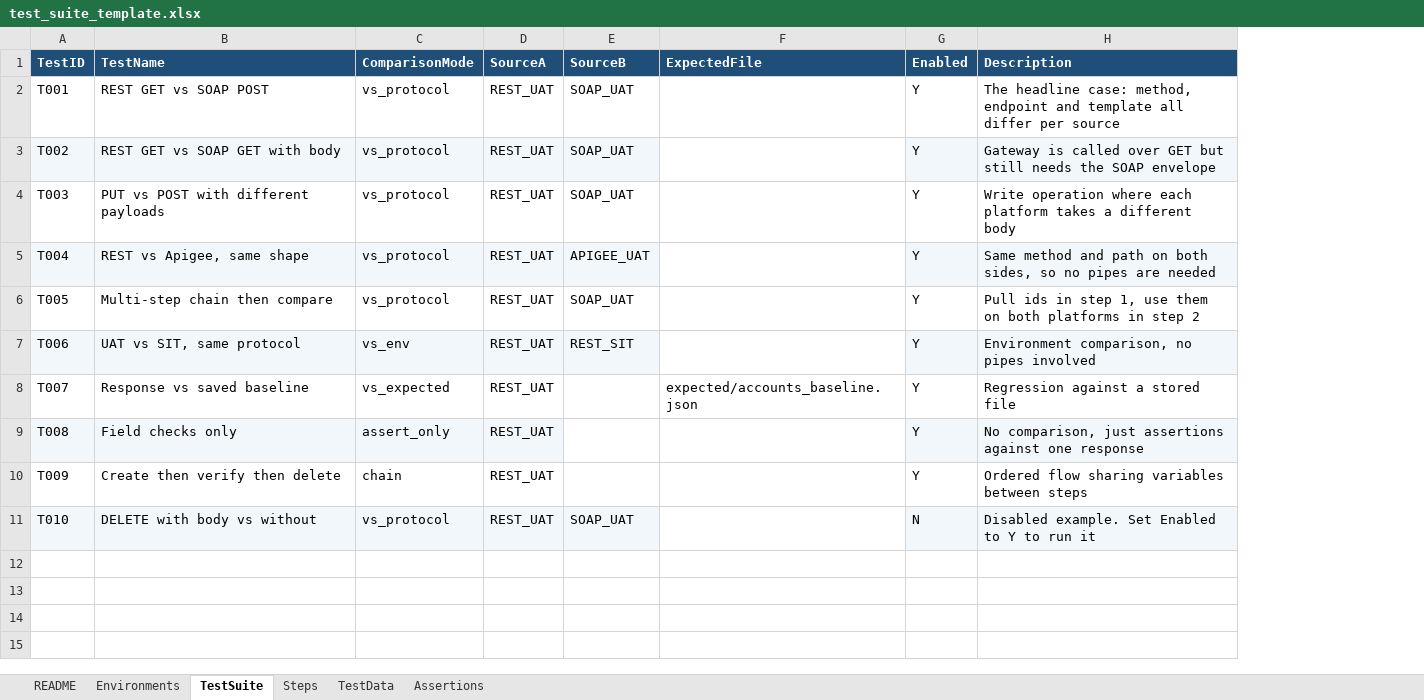
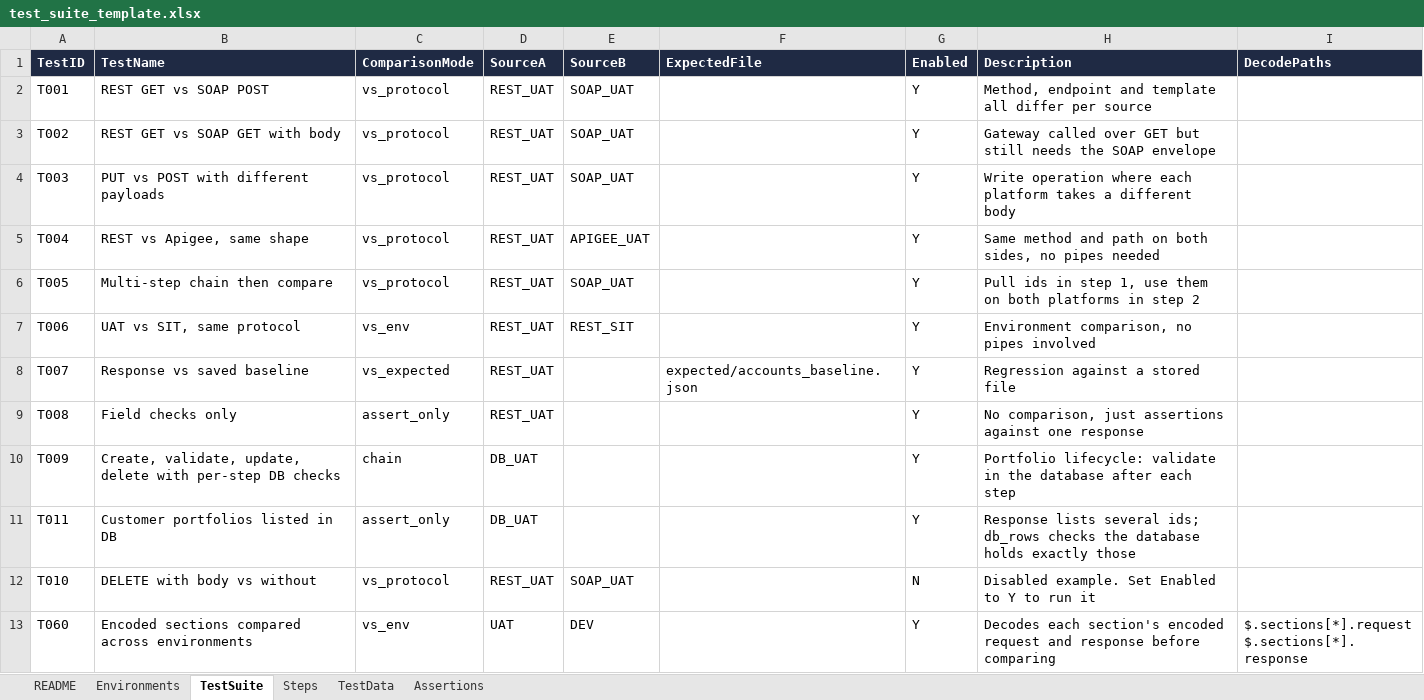
Before and after one commit to arunrg17/myspace, an Excel workbook: test_suite_template.xlsx, sheet TestSuite, drawn as a sheet; values as stored, in another font and other column widths than the file's, no borders; addresses are those after the commit; ↵ is a line break in a cell; the diff names each change by its address in the sheet, - before the commit and + after, or states it on an @@ line.

```diff
--- a/test_suite_template.xlsx (sheet TestSuite)
+++ b/test_suite_template.xlsx (sheet TestSuite)
+column I (DecodePaths), empty
-A1:H1 fill: #1F4E79
+A1:H1 fill: #1F2A44
-H2 (Description): The headline case: method, endpoint and…
+H2 (Description): Method, endpoint and…
-A3:E3 fill: #F2F7FB
+A3:E3 fill: none
-G3:H3 fill: #F2F7FB
+G3:H3 fill: none
-H3 (Description): Gateway is called over…
+H3 (Description): Gateway called over…
-A5:E5 fill: #F2F7FB
+A5:E5 fill: none
-G5:H5 fill: #F2F7FB
+G5:H5 fill: none
-H5 (Description): …both sides, so no pipes are needed
+H5 (Description): …both sides, no pipes needed
-A7:E7 fill: #F2F7FB
+A7:E7 fill: none
-G7:H7 fill: #F2F7FB
+G7:H7 fill: none
-A9:D9 fill: #F2F7FB
+A9:D9 fill: none
-G9:H9 fill: #F2F7FB
+G9:H9 fill: none
-B10 (TestName): Create then verify then delete
+B10 (TestName): Create, validate, update, delete with per-step DB checks
-D10 (SourceA): REST_UAT
+D10 (SourceA): DB_UAT
-H10 (Description): Ordered flow sharing variables between steps
+H10 (Description): Portfolio lifecycle: validate in the database after each step
+row 11: T011 | Customer portfolios listed in DB | assert_only | DB_UAT |  |  | Y | Response lists several ids; db_rows checks the database holds exactly those
-A12:E12 fill: #F2F7FB
+A12:E12 fill: none
-G12:H12 fill: #F2F7FB
+G12:H12 fill: none
+row 13: T060 | Encoded sections compared across environments | vs_env | UAT | DEV |  | Y | Decodes each section's encoded request and response before comparing | $.sections[*].request ↵ $.sections[*].response
```
Also changed, not shown: sheet README, sheet Steps, sheet Assertions, sheet Environments, sheet TestData.
